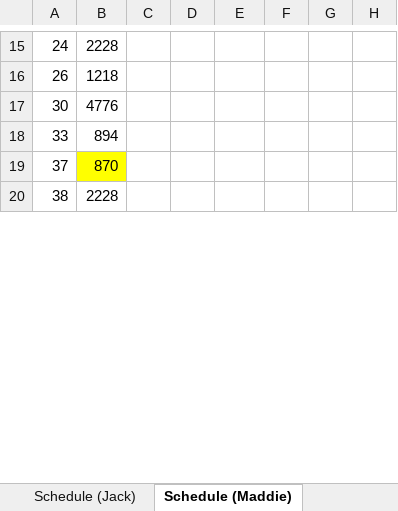
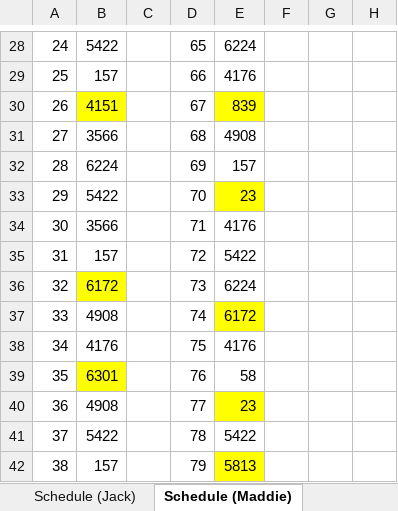
Before and after one commit to Mechanical-Advantage/ScoutAssignmentCode, an Excel workbook: schedule.xlsx, sheet Schedule (Maddie), drawn as a sheet; only a part is shown, gaps mark what is left out; values as stored, in another font and other column widths than the file's, no borders; addresses are those after the commit; the diff covers the shown part only; the diff names each change by its address in the sheet, - before the commit and + after, or states it on an @@ line.

Commit message:
Initial commit of server code. Can create schedule, but nothing else.

```diff
--- a/schedule.xlsx (sheet Schedule (Maddie))
+++ b/schedule.xlsx (sheet Schedule (Maddie))
-B28: 2228
+B28: 5422
-D28: (empty)
+D28: 65
-E28: (empty)
+E28: 6224
+row 29: 25 | 157 |  | 66 | 4176
-B30: 1218
+B30: 4151
-B30 fill: none
+B30 fill: #FFFF00
-D30: (empty)
+D30: 67
-E30: (empty)
+E30: 839
-E30 fill: none
+E30 fill: #FFFF00
+row 31: 27 | 3566 |  | 68 | 4908
+row 32: 28 | 6224 |  | 69 | 157
+row 33: 29 | 5422 |  | 70 | 23
-B34: 4776
+B34: 3566
-D34: (empty)
+D34: 71
-E34: (empty)
+E34: 4176
+row 35: 31 | 157 |  | 72 | 5422
+row 36: 32 | 6172 |  | 73 | 6224
-B37: 894
+B37: 4908
-D37: (empty)
+D37: 74
-E37: (empty)
+E37: 6172
-E37 fill: none
+E37 fill: #FFFF00
+row 38: 34 | 4176 |  | 75 | 4176
+row 39: 35 | 6301 |  | 76 | 58
+row 40: 36 | 4908 |  | 77 | 23
-B41: 870
+B41: 5422
-B41 fill: #FFFF00
+B41 fill: none
-D41: (empty)
+D41: 78
-E41: (empty)
+E41: 5422
-B42: 2228
+B42: 157
-D42: (empty)
+D42: 79
-E42: (empty)
+E42: 5813
-E42 fill: none
+E42 fill: #FFFF00
```
Also changed, not shown: 15 added rows, 24 removed rows, 44 edited cells and cell formats elsewhere in this sheet, sheet Matches_long, sheet Matches, sheet Primary Scouts, sheet Schedule (Elliot), sheet Schedule (Jonah), sheet Schedule (Jack), 2 more sheets, other sheet tabs, 1 other file.
